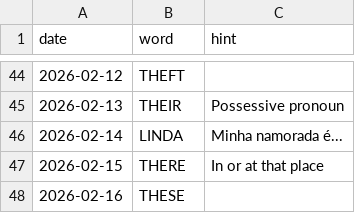
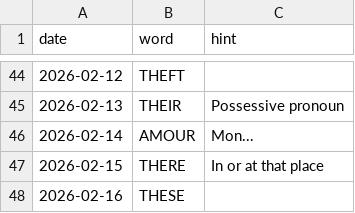
Before and after one commit to toniocesar/valentines, a CSV file: words.csv, drawn as a sheet; only a part is shown, gaps mark what is left out.

Commit message:
mudei a palavra depois que a mari acertou

```diff
--- a/words.csv
+++ b/words.csv
@@ -45,3 +45,3 @@ date,word,hint
 2026-02-13,THEIR,Possessive pronoun
-2026-02-14,LINDA,Minha namorada é...
+2026-02-14,AMOUR,Mon...
 2026-02-15,THERE,In or at that place
```
